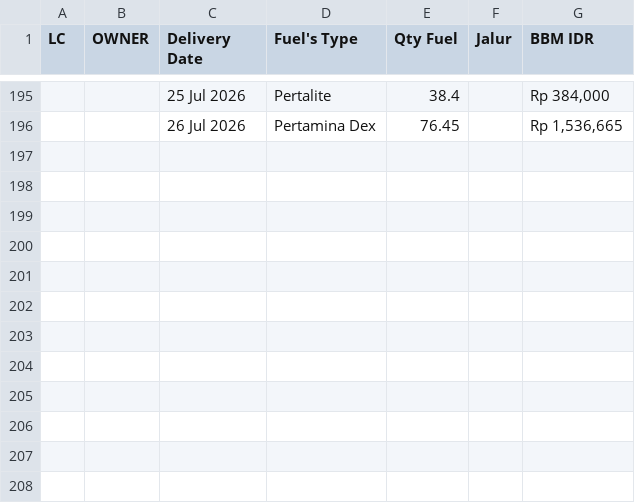
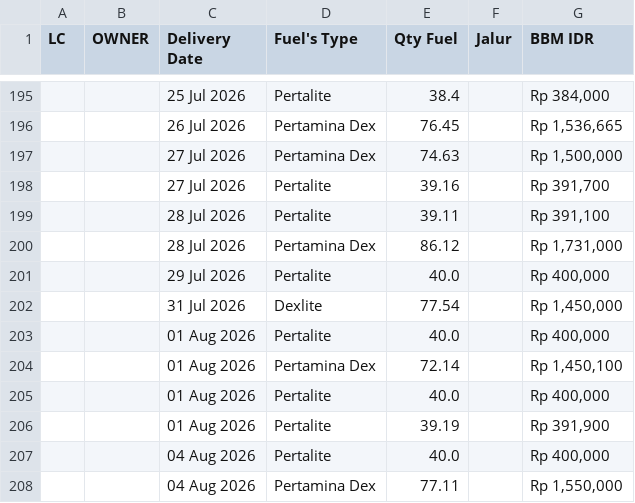
Before and after one commit to heylilyloops/Dashboard-Fuel-Usage-, a CSV file: data/SDC_BATAM.csv, drawn as a sheet; only a part is shown, gaps mark what is left out.

```diff
--- a/data/SDC_BATAM.csv
+++ b/data/SDC_BATAM.csv
@@ -196 +196,13 @@ LC,OWNER,Delivery Date,Fuel's Type,Qty Fuel,Jalur,BBM IDR
 ,,26 Jul 2026,Pertamina Dex,76.45,,"Rp 1,536,665"
+,,27 Jul 2026,Pertamina Dex,74.63,,"Rp 1,500,000"
+,,27 Jul 2026,Pertalite,39.16,,"Rp 391,700"
+,,28 Jul 2026,Pertalite,39.11,,"Rp 391,100"
+,,28 Jul 2026,Pertamina Dex,86.12,,"Rp 1,731,000"
+,,29 Jul 2026,Pertalite,40.0,,"Rp 400,000"
+,,31 Jul 2026,Dexlite,77.54,,"Rp 1,450,000"
+,,01 Aug 2026,Pertalite,40.0,,"Rp 400,000"
+,,01 Aug 2026,Pertamina Dex,72.14,,"Rp 1,450,100"
+,,01 Aug 2026,Pertalite,40.0,,"Rp 400,000"
+,,01 Aug 2026,Pertalite,39.19,,"Rp 391,900"
+,,04 Aug 2026,Pertalite,40.0,,"Rp 400,000"
+,,04 Aug 2026,Pertamina Dex,77.11,,"Rp 1,550,000"
```
Also changed, not shown: data/HCI_CIKUPA.csv, data/HUB_HCI_PADANG.csv, 18 other files.
